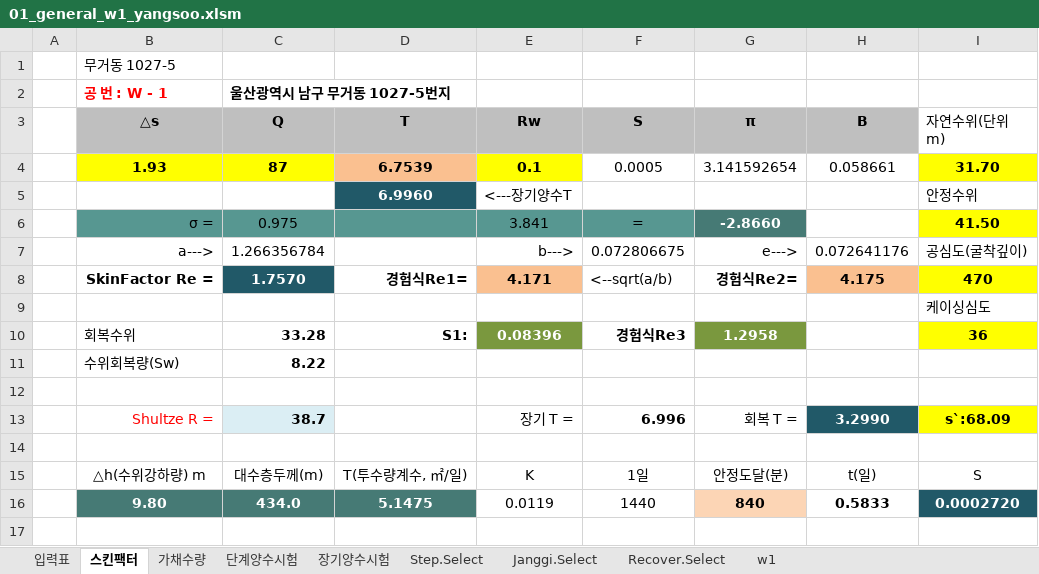
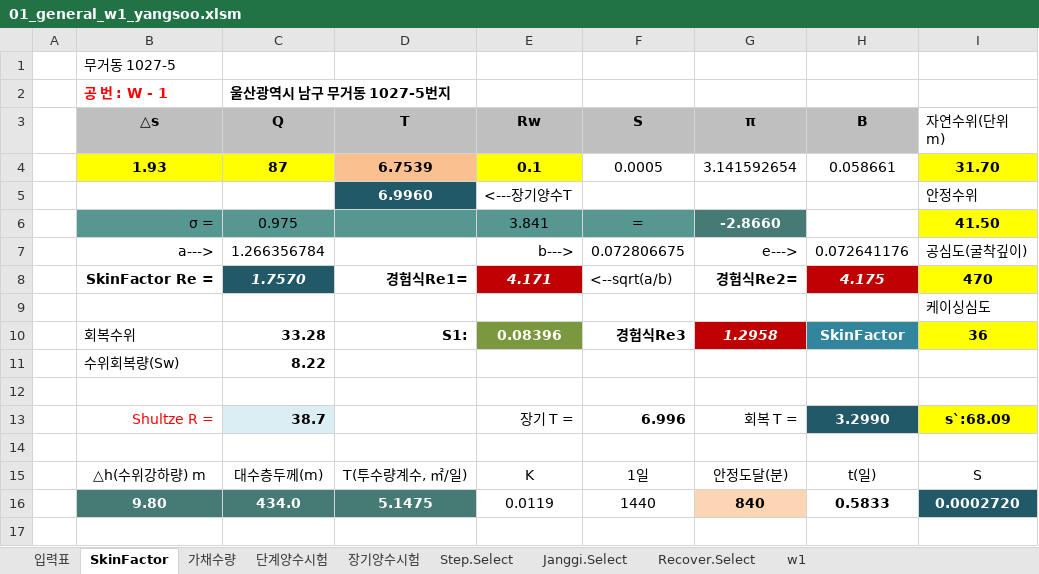
Before and after one commit to VB6Hobbyst7/02_Excel, an Excel workbook: 07_LandSlide/07_양수시험/01_general_w1_yangsoo.xlsm, sheet SkinFactor, drawn as a sheet; only a part is shown; values as stored, in another font and other column widths than the file's, no borders; charts and pictures not drawn; the diff names each change by its address in the sheet, - before the commit and + after, or states it on an @@ line.

```diff
--- a/07_LandSlide/07_양수시험/01_general_w1_yangsoo.xlsm (sheet SkinFactor)
+++ b/07_LandSlide/07_양수시험/01_general_w1_yangsoo.xlsm (sheet SkinFactor)
-sheet tab: 스킨팩터
+sheet tab: SkinFactor
-C8 italic: off
+C8 italic: on
@@ E8 fill: #FAC090 → #C00000, italic: off → on, text colour: black → #FFFFFF @@
@@ H8 fill: #FAC090 → #C00000, italic: off → on, text colour: black → #FFFFFF @@
@@ G10 italic: off → on, fill: #7A983E → #C00000 @@
-H10 (B): (empty)
+H10 (B): SkinFactor
-H10 fill: none
+H10 fill: #31859C
```
Also changed, not shown: sheet w1, sheet 가채수량, formulas that keep their value, charts or pictures, 5 other files.
